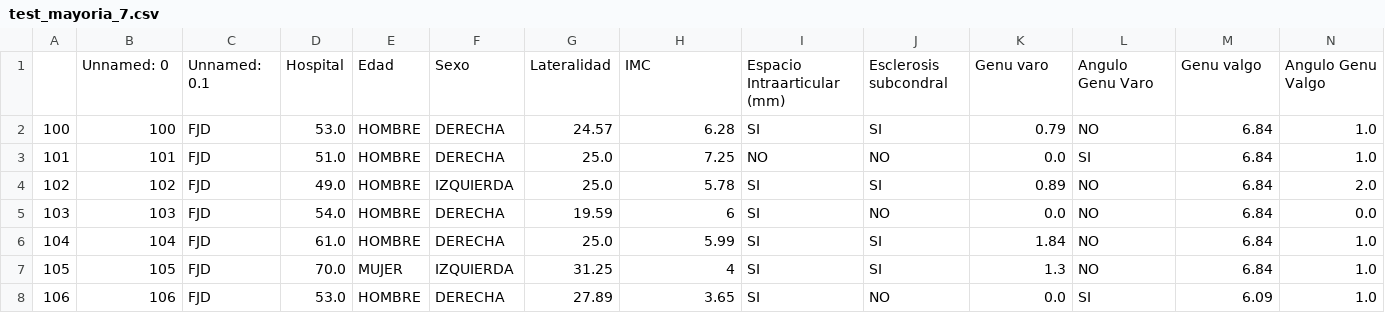
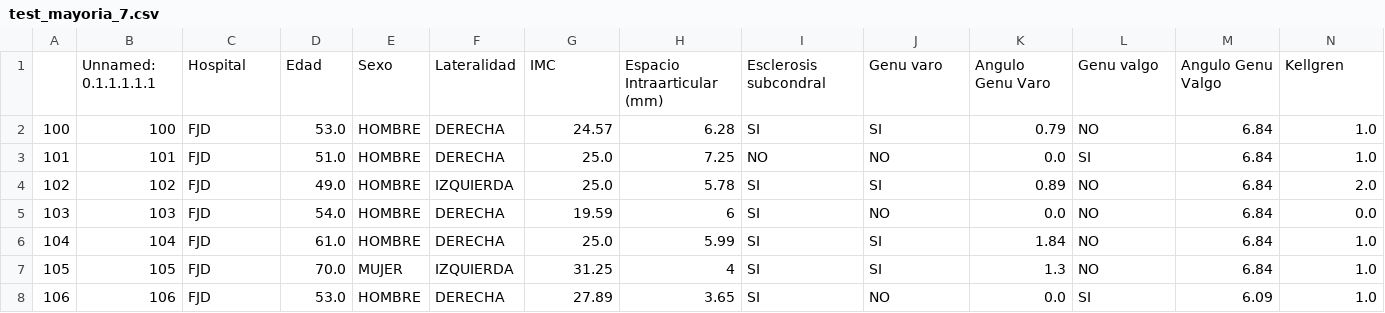
Before and after one commit to magafrica/knee_ai, a CSV file: data/datasets/test_mayoria_7.csv, drawn as a sheet; only a part is shown; removed rows and columns are numbered as before the commit, all else as after; rows hold the shown columns only; the diff names each change by its address in the sheet, - before the commit and + after, or states it on an @@ line.

```diff
--- a/data/datasets/test_mayoria_7.csv
+++ b/data/datasets/test_mayoria_7.csv
-row 1:  | Unnamed: 0 | Unnamed: 0.1 | Hospital | Edad | Sexo | Lateralidad | IMC | Espacio Intraarticular (mm) | Esclerosis subcondral | Genu varo | Angulo Genu Varo | Genu valgo | Angulo Genu Valgo
+row 1:  | Unnamed: 0.1.1.1.1.1 | Hospital | Edad | Sexo | Lateralidad | IMC | Espacio Intraarticular (mm) | Esclerosis subcondral | Genu varo | Angulo Genu Varo | Genu valgo | Angulo Genu Valgo | Kellgren
```
Also changed, not shown: data/datasets/datos_procesados_mayoria_7.csv, data/datasets/train_mayoria_7.csv, 2 other files.
